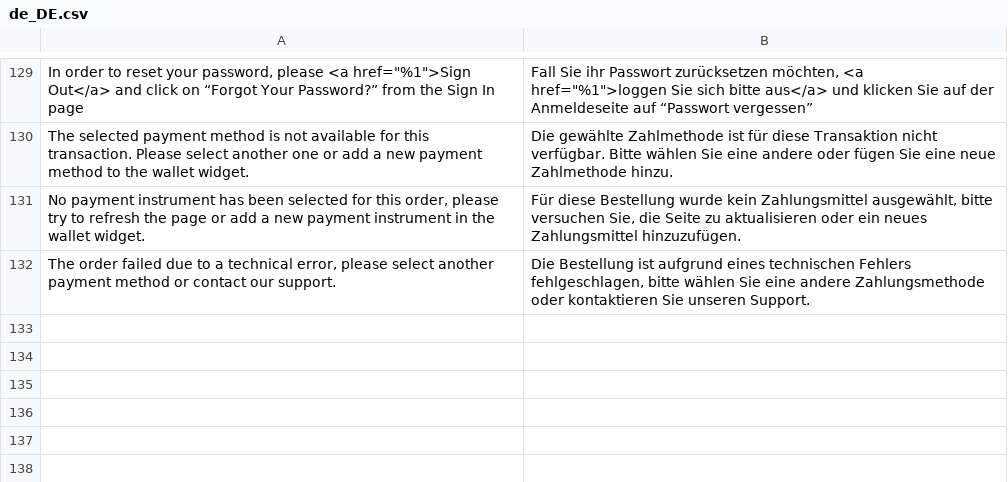
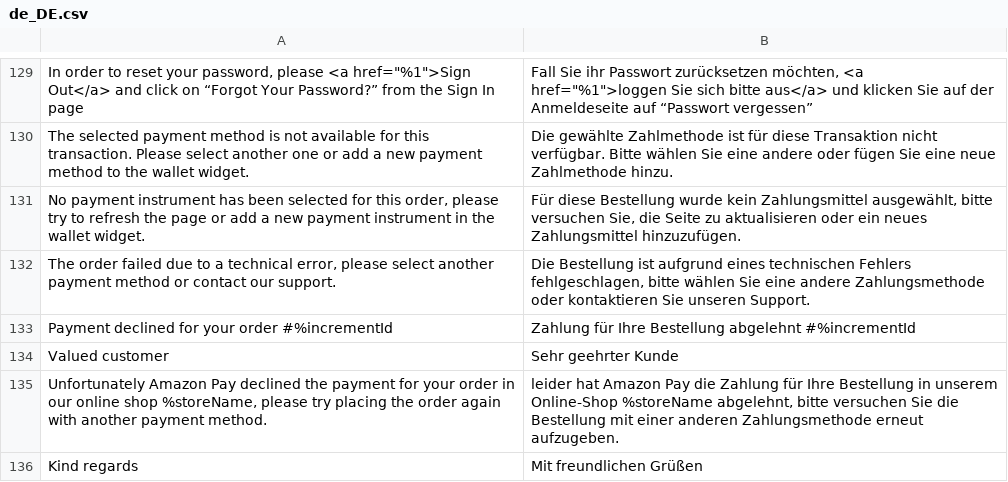
Before and after one commit to amzn/amazon-payments-magento-2-plugin, a CSV file: i18n/de_DE.csv, drawn as a sheet; only a part is shown, gaps mark what is left out; the diff names each change by its address in the sheet, - before the commit and + after, or states it on an @@ line.

Commit message:
Send Order Cancellation Email (async decline)

```diff
--- a/i18n/de_DE.csv
+++ b/i18n/de_DE.csv
+row 133: Payment declined for your order #%incrementId | Zahlung für Ihre Bestellung abgelehnt #%incrementId
+row 134: Valued customer | Sehr geehrter Kunde
+row 135: Unfortunately Amazon Pay declined the payment for your order in our online shop %storeName, please try placing the order again with another payment method. | leider hat Amazon Pay die Zahlung für Ihre Bestellung in unserem Online-Shop %storeName abgelehnt, bitte versuchen Sie die Bestellung mit einer anderen Zahlungsmethode erneut aufzugeben.
+row 136: Kind regards | Mit freundlichen Grüßen
```
Also changed, not shown: i18n/en_GB.csv, i18n/en_US.csv, 9 other files.
